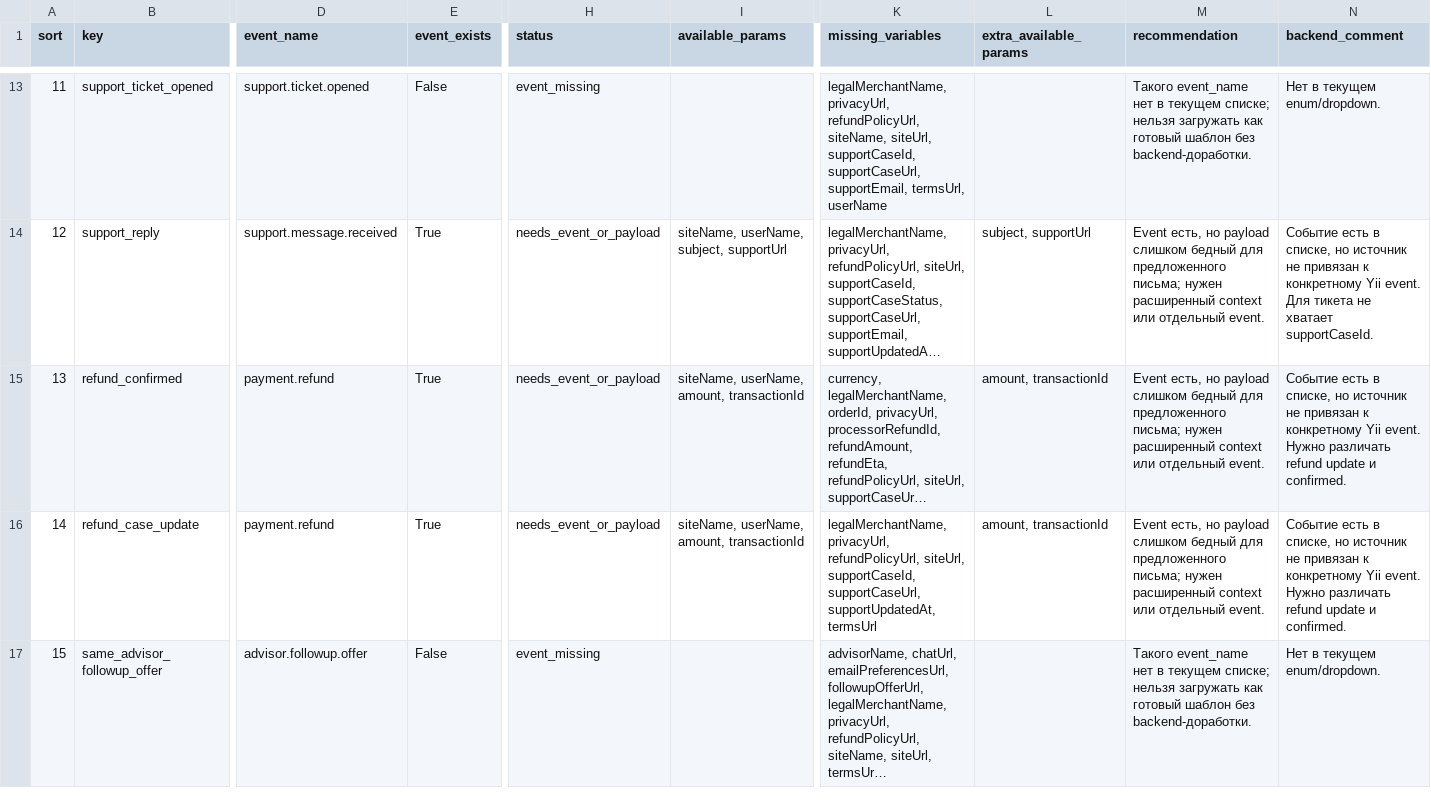
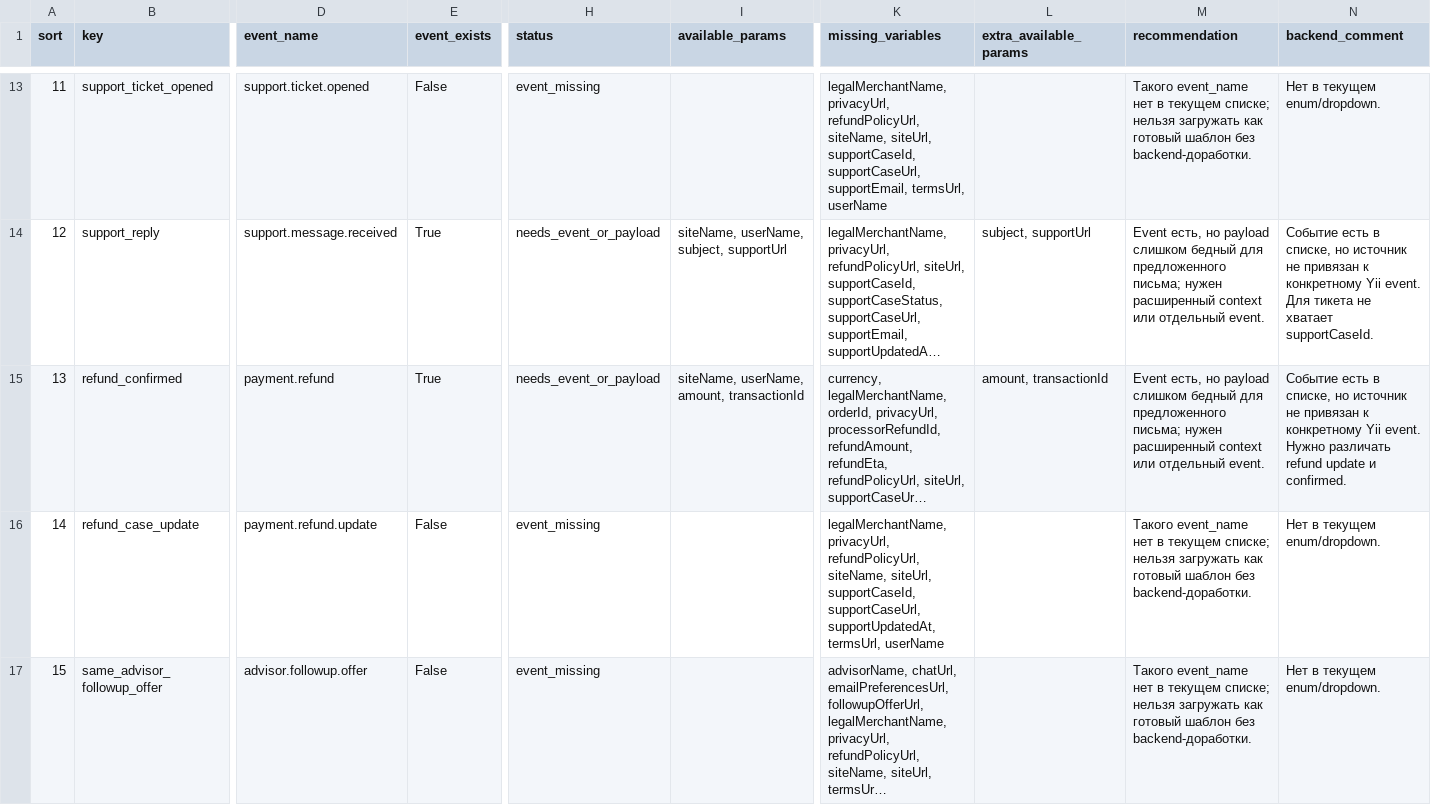
Before and after one commit to cutthreat/confideline, a CSV file: web/qa-reports/nebula-email-admin-upload-2026-05-25/EVENT_VARIABLE_COMPATIBILITY_RU.csv, drawn as a sheet; only a part is shown, gaps mark what is left out; long unchanged cells end in …; the diff covers the shown part only; the diff names each change by its address in the sheet, - before the commit and + after, or states it on an @@ line.

```diff
--- a/web/qa-reports/nebula-email-admin-upload-2026-05-25/EVENT_VARIABLE_COMPATIBILITY_RU.csv
+++ b/web/qa-reports/nebula-email-admin-upload-2026-05-25/EVENT_VARIABLE_COMPATIBILITY_RU.csv
-D16 (event_name): payment.refund
+D16 (event_name): payment.refund.update
-E16 (event_exists): True
+E16 (event_exists): False
-H16 (status): needs_event_or_payload
+H16 (status): event_missing
-I16 (available_params): siteName, userName, amount, transactionId
+I16 (available_params): (empty)
-K16 (missing_variables): …privacyUrl, refundPolicyUrl, siteUrl, supportCaseId, supportCaseUrl, supportUpdatedAt, termsUrl
+K16 (missing_variables): …privacyUrl, refundPolicyUrl, siteName, siteUrl, supportCaseId, supportCaseUrl, supportUpdatedAt, termsUrl, userName
-L16 (extra_available_params): amount, transactionId
+L16 (extra_available_params): (empty)
-M16 (recommendation): Event есть, но payload слишком бедный для предложенного письма; нужен расширенный context или отдельный event.
+M16 (recommendation): Такого event_name нет в текущем списке; нельзя загружать как готовый шаблон без backend-доработки.
-N16 (backend_comment): Событие есть в списке, но источник не привязан к конкретному Yii event. Нужно различать refund update и confirmed.
+N16 (backend_comment): Нет в текущем enum/dropdown.
```
Also changed, not shown: 15 edited cells elsewhere in this file, web/qa-reports/nebula-email-admin-upload-2026-05-25/ADMIN_UPLOAD_INDEX_RU_EN.csv, web/qa-reports/nebula-email-admin-upload-2026-05-25/IGOR_MISSING_BACKEND_EVENTS_RU.csv, 40 other files.
